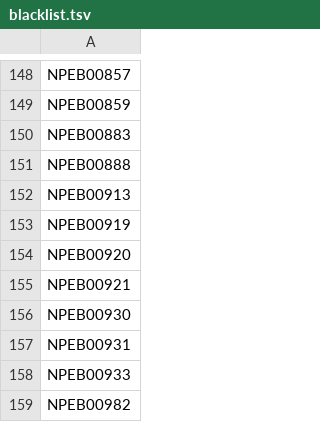
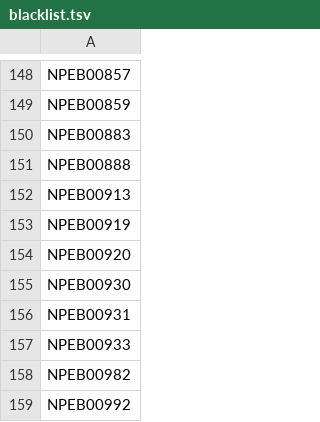
Before and after one commit to PS3-Pro/PSN-Content, a TSV file: resources/database/covers/blacklist.tsv, drawn as a sheet; only a part is shown, gaps mark what is left out; the shorter side is filled out with more unchanged rows; the diff names each change by its address in the sheet, - before the commit and + after, or states it on an @@ line.

Commit message:
Auto-update: Covers and Blacklist indexes

```diff
--- a/resources/database/covers/blacklist.tsv
+++ b/resources/database/covers/blacklist.tsv
-row 155: NPEB00921
```
